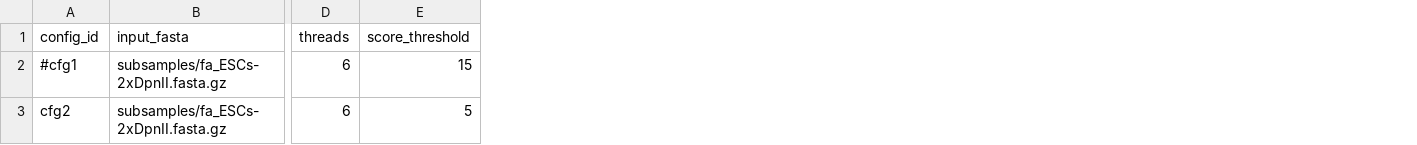
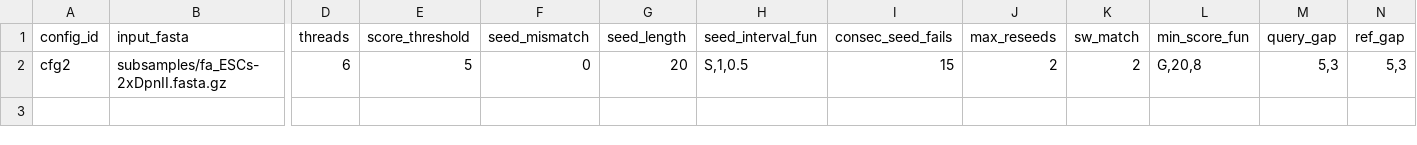
Before and after one commit to ebete/MC_HiC, a TSV file: config.tsv, drawn as a sheet; only a part is shown, gaps mark what is left out; removed rows and columns are numbered as before the commit, all else as after; rows hold the shown columns only; the diff names each change by its address in the sheet, - before the commit and + after, or states it on an @@ line.

Commit message:
Add many bowtie2 options to config

```diff
--- a/config.tsv
+++ b/config.tsv
+column F (seed_mismatch), row 2: 0
+column G (seed_length), row 2: 20
+column H (seed_interval_fun), row 2: S,1,0.5
+column I (consec_seed_fails), row 2: 15
+column J (max_reseeds), row 2: 2
+column K (sw_match), row 2: 2
+column L (min_score_fun), row 2: G,20,8
+column M (query_gap), row 2: 5,3
+column N (ref_gap), row 2: 5,3
-row 2: #cfg1 | subsamples/fa_ESCs-2xDpnII.fasta.gz | 6 | 15
```
Also changed, not shown: 1 other file.
